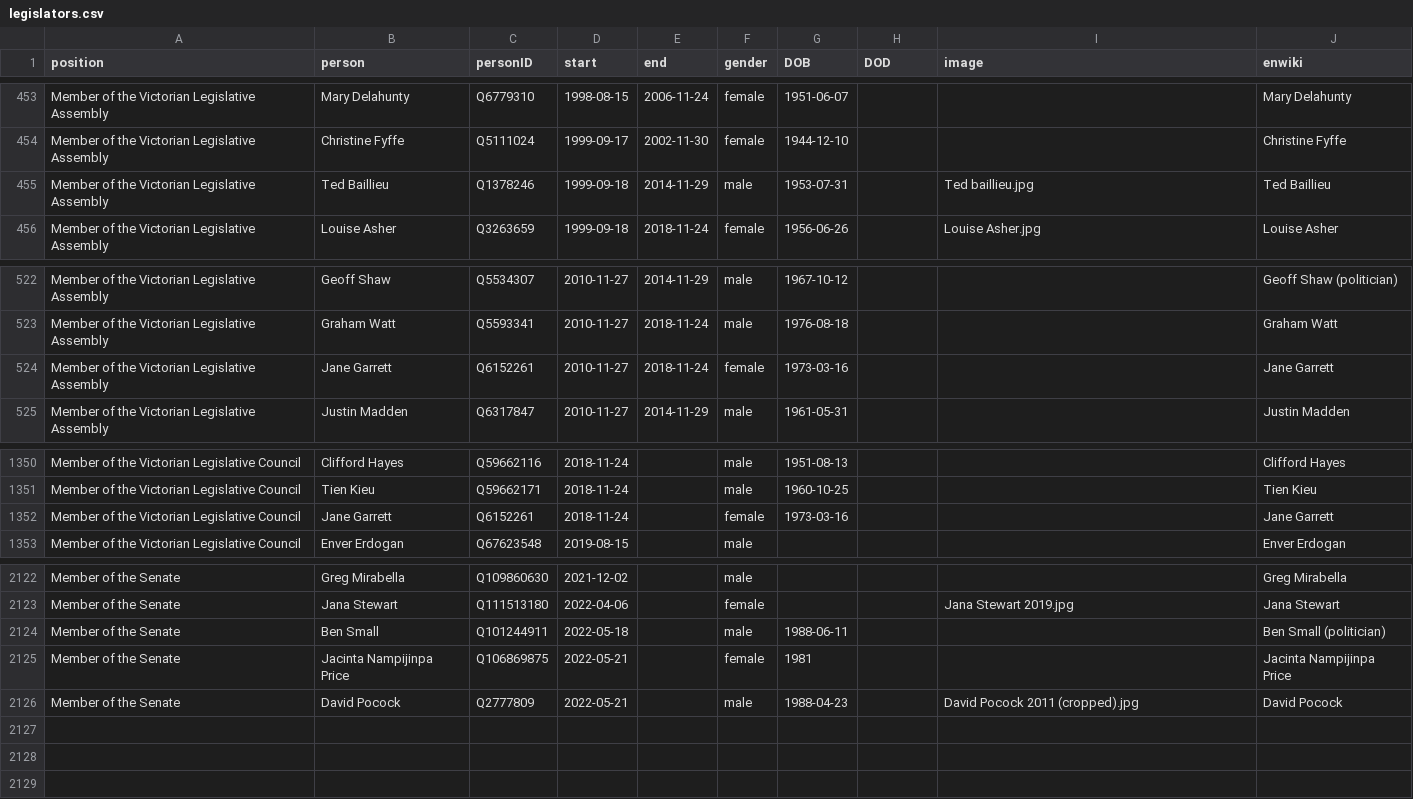
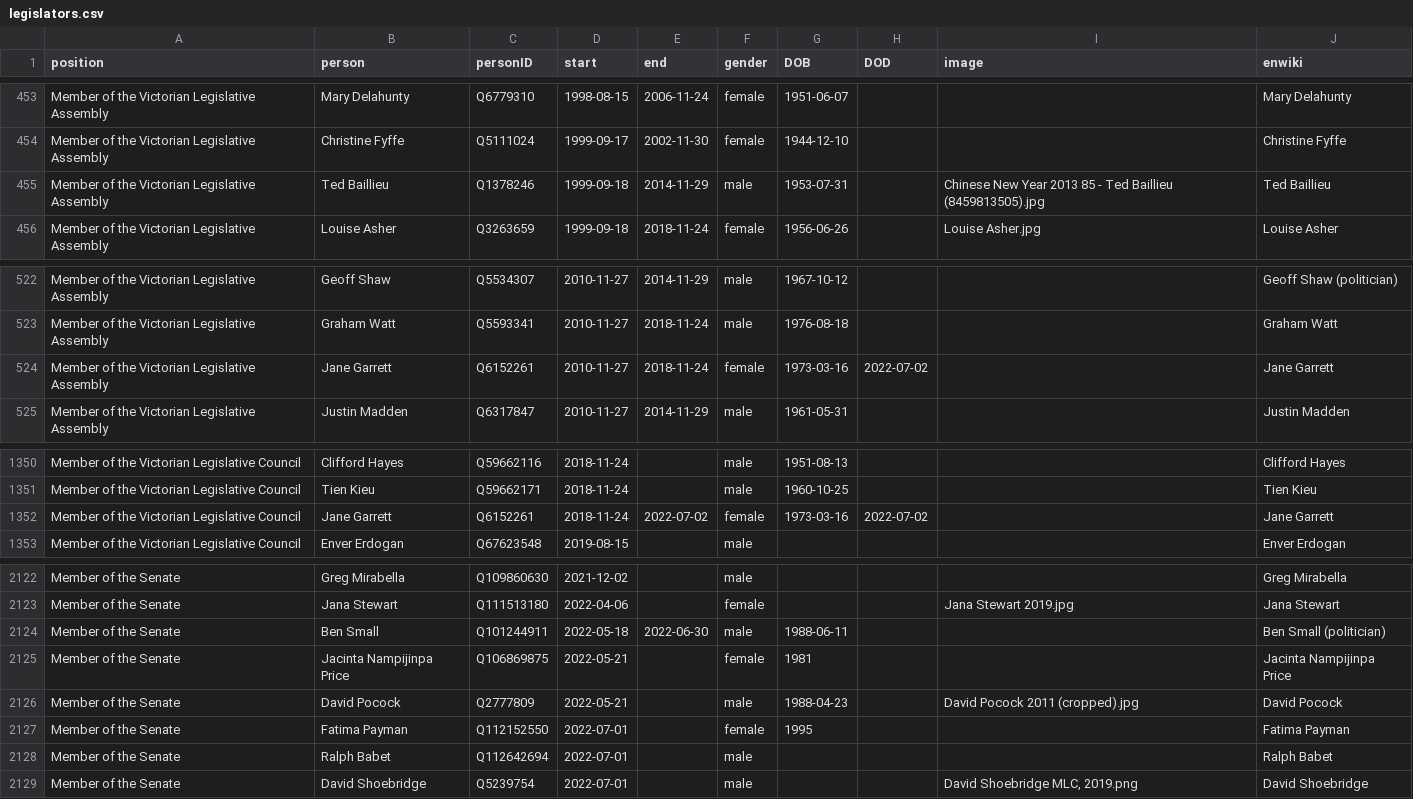
Before and after one commit to every-politician-scrapers/australia-cabinet, a CSV file: html/legislators.csv, drawn as a sheet; only a part is shown, gaps mark what is left out.

```diff
--- a/html/legislators.csv
+++ b/html/legislators.csv
@@ -454,3 +454,3 @@ Member of the Victorian Legislative Assembly,Mary Delahunty,Q6779310,1998-08-15,
 Member of the Victorian Legislative Assembly,Christine Fyffe,Q5111024,1999-09-17,2002-11-30,female,1944-12-10,,,Christine Fyffe
-Member of the Victorian Legislative Assembly,Ted Baillieu,Q1378246,1999-09-18,2014-11-29,male,1953-07-31,,Ted baillieu.jpg,Ted Baillieu
+Member of the Victorian Legislative Assembly,Ted Baillieu,Q1378246,1999-09-18,2014-11-29,male,1953-07-31,,Chinese New Year 2013 85 - Ted Baillieu (8459813505).jpg,Ted Baillieu
 Member of the Victorian Legislative Assembly,Louise Asher,Q3263659,1999-09-18,2018-11-24,female,1956-06-26,,Louise Asher.jpg,Louise Asher
@@ -523,3 +523,3 @@ Member of the Victorian Legislative Assembly,Geoff Shaw,Q5534307,2010-11-27,2014
 Member of the Victorian Legislative Assembly,Graham Watt,Q5593341,2010-11-27,2018-11-24,male,1976-08-18,,,Graham Watt
-Member of the Victorian Legislative Assembly,Jane Garrett,Q6152261,2010-11-27,2018-11-24,female,1973-03-16,,,Jane Garrett
+Member of the Victorian Legislative Assembly,Jane Garrett,Q6152261,2010-11-27,2018-11-24,female,1973-03-16,2022-07-02,,Jane Garrett
 Member of the Victorian Legislative Assembly,Justin Madden,Q6317847,2010-11-27,2014-11-29,male,1961-05-31,,,Justin Madden
@@ -1351,3 +1351,3 @@ Member of the Victorian Legislative Council,Clifford Hayes,Q59662116,2018-11-24,
 Member of the Victorian Legislative Council,Tien Kieu,Q59662171,2018-11-24,,male,1960-10-25,,,Tien Kieu
-Member of the Victorian Legislative Council,Jane Garrett,Q6152261,2018-11-24,,female,1973-03-16,,,Jane Garrett
+Member of the Victorian Legislative Council,Jane Garrett,Q6152261,2018-11-24,2022-07-02,female,1973-03-16,2022-07-02,,Jane Garrett
 Member of the Victorian Legislative Council,Enver Erdogan,Q67623548,2019-08-15,,male,,,,Enver Erdogan
@@ -2123,4 +2123,7 @@ Member of the Senate,Greg Mirabella,Q109860630,2021-12-02,,male,,,,Greg Mirabell
 Member of the Senate,Jana Stewart,Q111513180,2022-04-06,,female,,,Jana Stewart 2019.jpg,Jana Stewart
-Member of the Senate,Ben Small,Q101244911,2022-05-18,,male,1988-06-11,,,Ben Small (politician)
+Member of the Senate,Ben Small,Q101244911,2022-05-18,2022-06-30,male,1988-06-11,,,Ben Small (politician)
 Member of the Senate,Jacinta Nampijinpa Price,Q106869875,2022-05-21,,female,1981,,,Jacinta Nampijinpa Price
 Member of the Senate,David Pocock,Q2777809,2022-05-21,,male,1988-04-23,,David Pocock 2011 (cropped).jpg,David Pocock
+Member of the Senate,Fatima Payman,Q112152550,2022-07-01,,female,1995,,,Fatima Payman
+Member of the Senate,Ralph Babet,Q112642694,2022-07-01,,male,,,,Ralph Babet
+Member of the Senate,David Shoebridge,Q5239754,2022-07-01,,male,,,"David Shoebridge MLC, 2019.png",David Shoebridge
```
Also changed, not shown: html/current.csv, html/holders21.csv, 1 other file.
